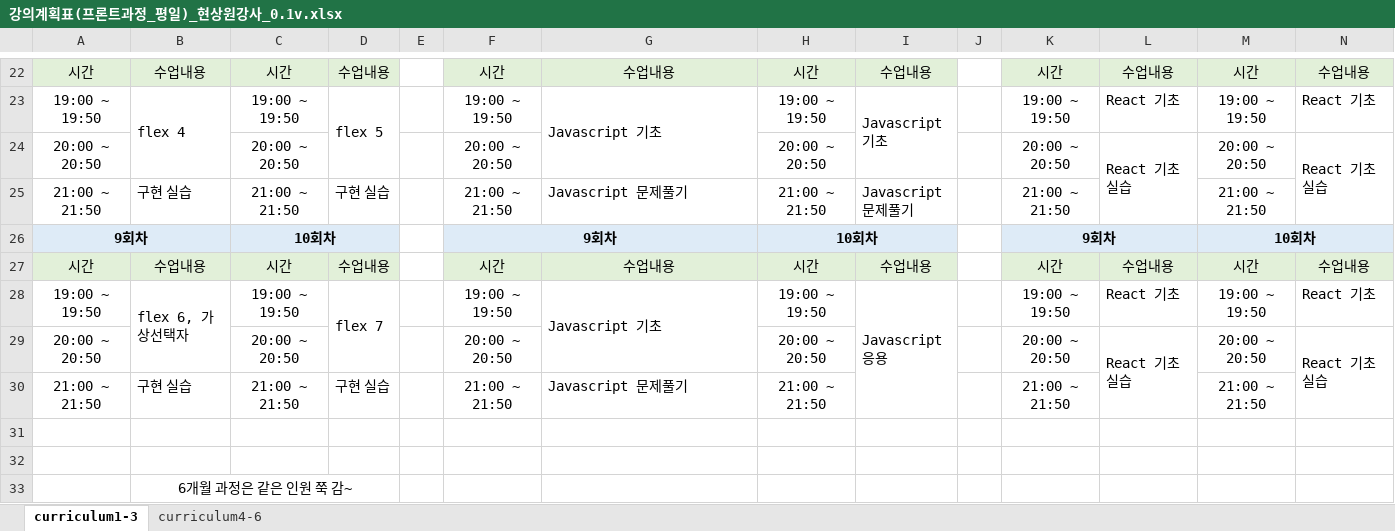
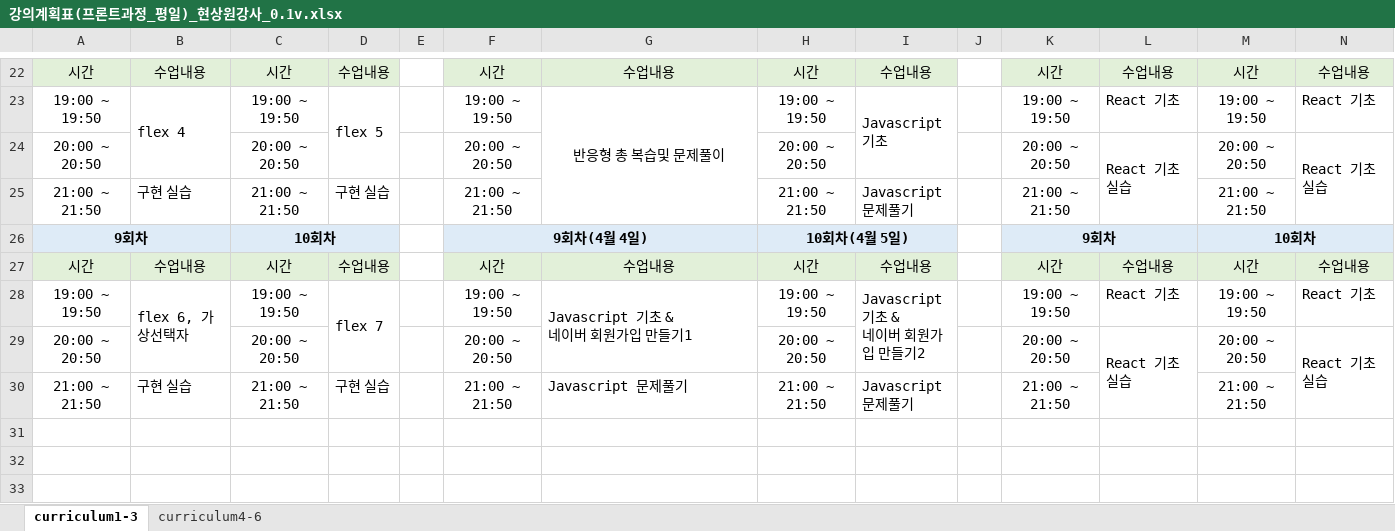
Before and after one commit to hyunsangwon/IT_KOREA_HTML, an Excel workbook: 강의계획표(프론트과정_평일)_현상원강사_0.1v.xlsx, sheet curriculum1-3, drawn as a sheet; only a part is shown, gaps mark what is left out; values as stored, in another font and other column widths than the file's, no borders; removed rows and columns are numbered as before the commit, all else as after; ↵ is a line break in a cell; the diff covers the shown part only; the diff names each change by its address in the sheet, - before the commit and + after, or states it on an @@ line.

```diff
--- a/강의계획표(프론트과정_평일)_현상원강사_0.1v.xlsx (sheet curriculum1-3)
+++ b/강의계획표(프론트과정_평일)_현상원강사_0.1v.xlsx (sheet curriculum1-3)
-B23:B24 merged
+B23:B24 merged
-D23:D24 merged
+D23:D24 merged
-G23: Javascript 기초
+G23: 반응형 총 복습및 문제풀이
-G23 alignment: left
+G23 alignment: center
-G23:G24 merged
+G23:G25 merged
-I23:I24 merged
+I23:I24 merged
@@ row 29 moved to row 24: 20:00 ~ 20:50 @@
+row 25: 21:00 ~ 21:50 | 구현 실습 | 21:00 ~ 21:50 | 구현 실습 |  | 21:00 ~ 21:50 |  | 21:00 ~ 21:50 | Javascript 문제풀기 |  | 21:00 ~ 21:50 |  | 21:00 ~ 21:50
+row 26: 9회차 |  | 10회차 |  |  | 9회차(4월 4일) |  | 10회차(4월 5일) |  |  | 9회차 |  | 10회차
+row 28: 19:00 ~ 19:50 | flex 6, 가상선택자 | 19:00 ~ 19:50 | flex 7 |  | 19:00 ~ 19:50 | Javascript 기초 & ↵ 네이버 회원가입 만들기1 | 19:00 ~ 19:50 | Javascript 기초 & ↵ 네이버 회원가입 만들기2 |  | 19:00 ~ 19:50 | React 기초 | 19:00 ~ 19:50 | React 기초
-row 26: 9회차 |  | 10회차 |  |  | 9회차 |  | 10회차 |  |  | 9회차 |  | 10회차
-row 28: 19:00 ~ 19:50 | flex 6, 가상선택자 | 19:00 ~ 19:50 | flex 7 |  | 19:00 ~ 19:50 | Javascript 기초 | 19:00 ~ 19:50 | Javascript 응용 |  | 19:00 ~ 19:50 | React 기초 | 19:00 ~ 19:50 | React 기초
-row 30: 21:00 ~ 21:50 | 구현 실습 | 21:00 ~ 21:50 | 구현 실습 |  | 21:00 ~ 21:50 | Javascript 문제풀기 | 21:00 ~ 21:50 |  |  | 21:00 ~ 21:50 |  | 21:00 ~ 21:50
-row 31: (empty)
-row 32: (empty)
-row 33:  | 6개월 과정은 같은 인원 쭉 감~
```
Also changed, not shown: 24 edited cells and merged cells elsewhere in this sheet, 57 other files.
